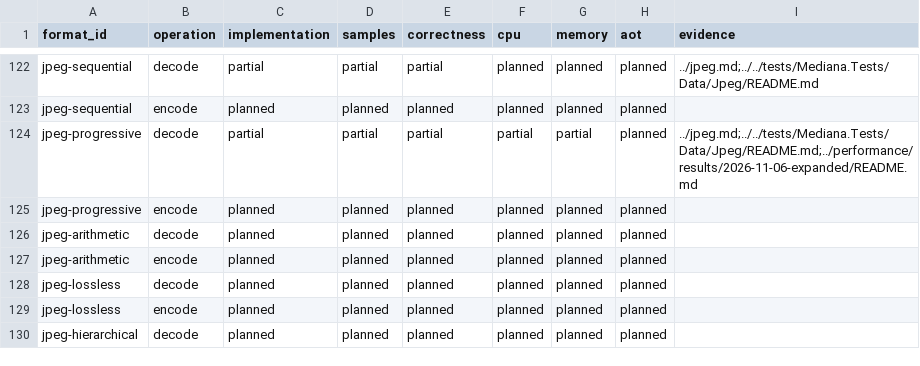
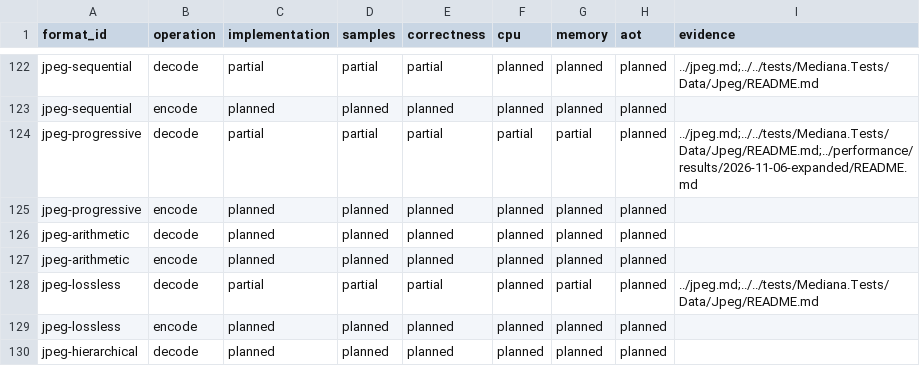
Before and after one commit to bvdcode/Mediana, a CSV file: docs/formats/checks.csv, drawn as a sheet; only a part is shown, gaps mark what is left out.

Commit message:
Decode predictive Huffman JPEG previews at 2–16 bits

```diff
--- a/docs/formats/checks.csv
+++ b/docs/formats/checks.csv
@@ -127,3 +127,3 @@ jpeg-arithmetic,decode,planned,planned,planned,planned,planned,planned,
 jpeg-arithmetic,encode,planned,planned,planned,planned,planned,planned,
-jpeg-lossless,decode,planned,planned,planned,planned,planned,planned,
+jpeg-lossless,decode,partial,partial,partial,planned,partial,planned,../jpeg.md;../../tests/Mediana.Tests/Data/Jpeg/README.md
 jpeg-lossless,encode,planned,planned,planned,planned,planned,planned,
```
Also changed, not shown: 21 other files.
